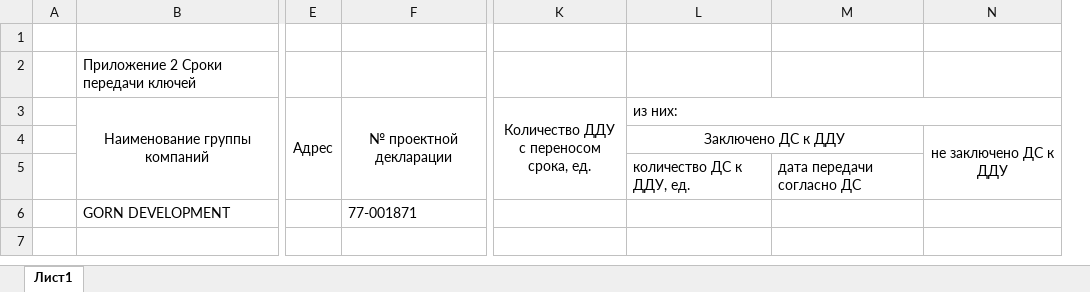
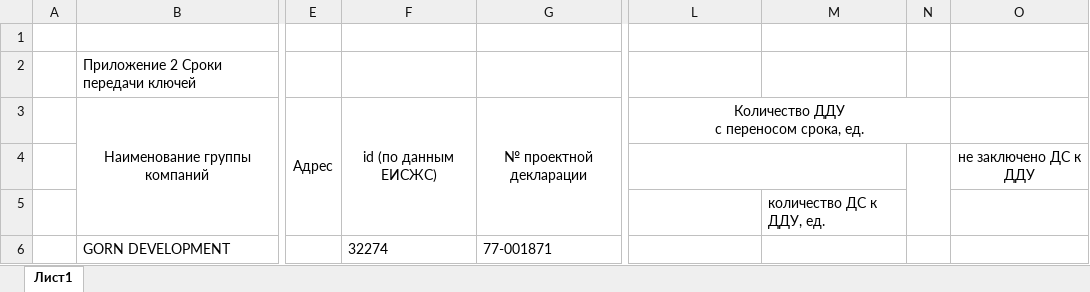
Before and after one commit to Miha2443/parser, an Excel workbook: _to_delete/приложение по застройщику/Приложение 1 - GORN DEVELOPMENT.xlsx, sheet Лист1, drawn as a sheet; only a part is shown, gaps mark what is left out; values as stored, in another font and other column widths than the file's, no borders; removed rows and columns are numbered as before the commit, all else as after; the diff names each change by its address in the sheet, - before the commit and + after, or states it on an @@ line.

```diff
--- a/_to_delete/приложение по застройщику/Приложение 1 - GORN DEVELOPMENT.xlsx (sheet Лист1)
+++ b/_to_delete/приложение по застройщику/Приложение 1 - GORN DEVELOPMENT.xlsx (sheet Лист1)
+column F, rows 3-6: id (по данным ЕИСЖС) |  |  | 32274
-column M, row 5: дата передачи согласно ДС
+column N, empty
-K3:K5 merged
+L3:N3 merged
-M3: из них:
+M3: (empty)
-L3:N3 merged
+L4:M4 merged
-M4: Заключено ДС к ДДУ
+M4: (empty)
-L4:M4 merged
-N4:N5 merged
```
Also changed, not shown: _to_delete/приложение по застройщику/Приложение 1 - OCTOBER GROUP.xlsx, _to_delete/приложение по застройщику/Приложение 1 - OPTIMA DEVELOPMENT.xlsx, 40 other files.
